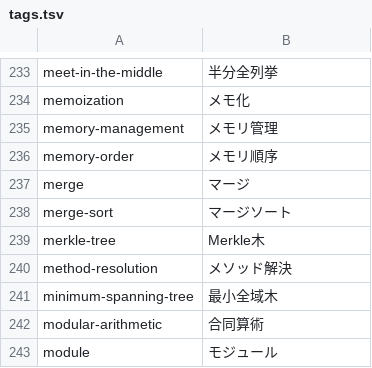
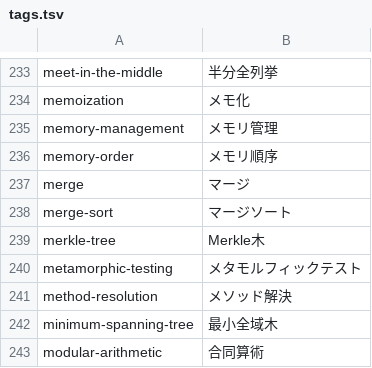
Before and after one commit to kokimiza/namaran, a TSV file: script/tags.tsv, drawn as a sheet; only a part is shown, gaps mark what is left out; the shorter side is filled out with more unchanged rows.

```diff
--- a/script/tags.tsv
+++ b/script/tags.tsv
@@ -239,2 +239,3 @@ merge-sort	マージソート
 merkle-tree	Merkle木
+metamorphic-testing	メタモルフィックテスト
 method-resolution	メソッド解決
```
Also changed, not shown: 53 other files.
